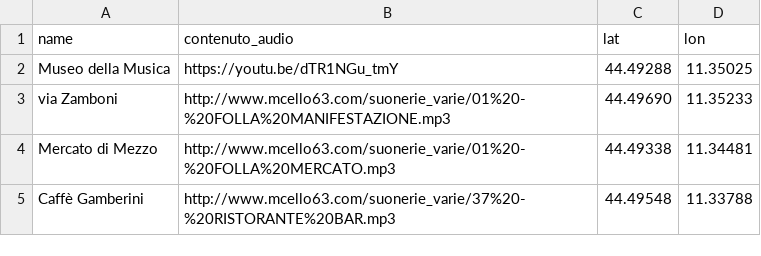
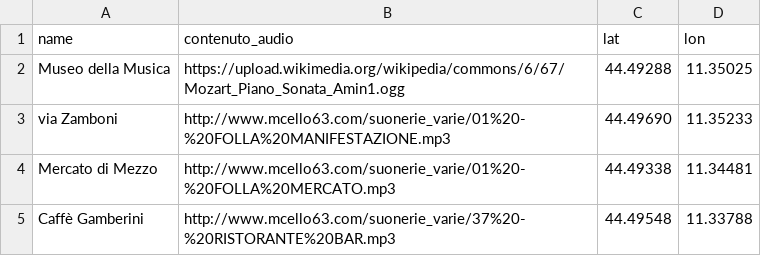
Before and after one commit to MuseoMixBO/museomixbo.github.io, a CSV file: 1_La_Prima_Sala/Mappa_Digitale/csv/poi.csv, drawn as a sheet.

Commit message:
Update poi.csv

```diff
--- a/1_La_Prima_Sala/Mappa_Digitale/csv/poi.csv
+++ b/1_La_Prima_Sala/Mappa_Digitale/csv/poi.csv
@@ -1,3 +1,3 @@
 name,contenuto_audio,lat,lon
-Museo della Musica,https://youtu.be/dTR1NGu_tmY,44.49288,11.35025
+Museo della Musica,https://upload.wikimedia.org/wikipedia/commons/6/67/Mozart_Piano_Sonata_Amin1.ogg,44.49288,11.35025
 via Zamboni,http://www.mcello63.com/suonerie_varie/01%20-%20FOLLA%20MANIFESTAZIONE.mp3,44.49690,11.35233
```
